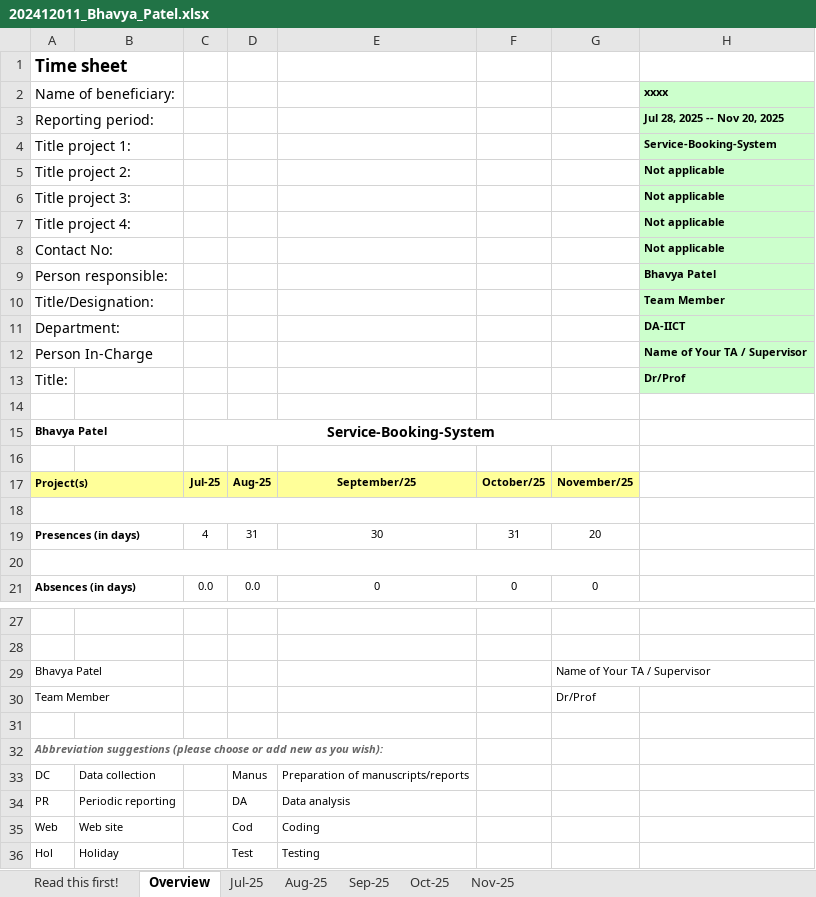
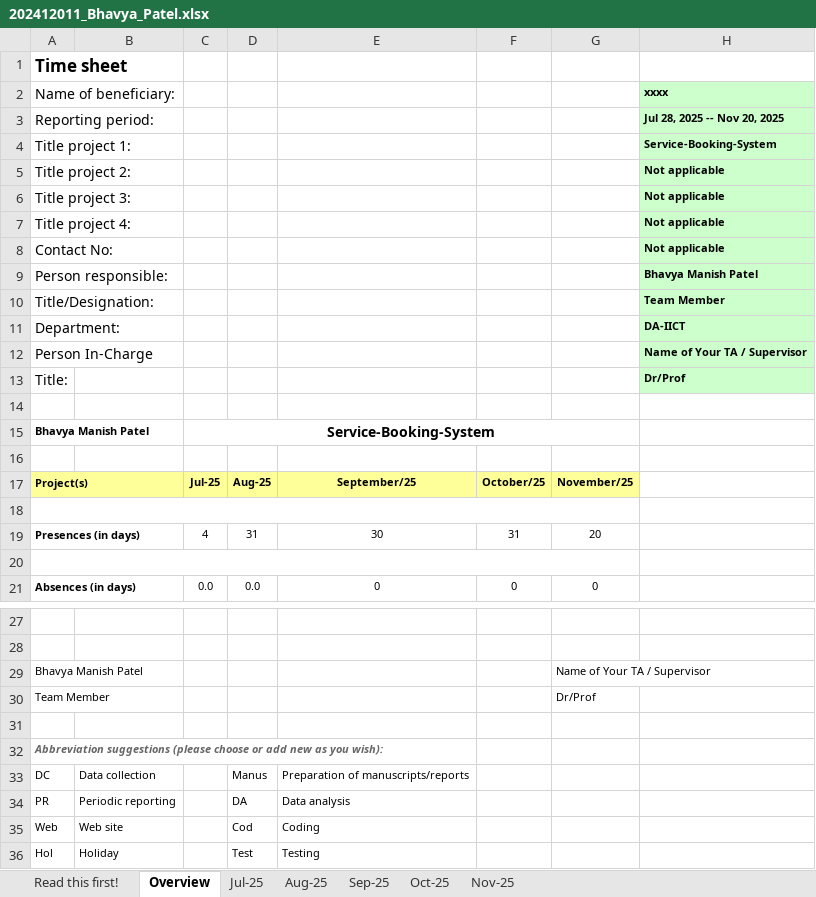
Before and after one commit to malhar2460/Service-Booking-System, an Excel workbook: timesheets/individual/202412011_Bhavya_Patel.xlsx, sheet Overview, drawn as a sheet; only a part is shown, gaps mark what is left out; values as stored, in another font and other column widths than the file's, no borders; charts and pictures not drawn; the diff names each change by its address in the sheet, - before the commit and + after, or states it on an @@ line.

```diff
--- a/timesheets/individual/202412011_Bhavya_Patel.xlsx (sheet Overview)
+++ b/timesheets/individual/202412011_Bhavya_Patel.xlsx (sheet Overview)
-H9 (xxxx): Bhavya Patel
+H9 (xxxx): Bhavya Manish Patel
-A15 (Name of beneficiary:): Bhavya Patel
+A15 (Name of beneficiary:): Bhavya Manish Patel
-A29 (Name of beneficiary:): Bhavya Patel
+A29 (Name of beneficiary:): Bhavya Manish Patel
```
Also changed, not shown: sheet Jul-25, sheet Nov-25, sheet Sep-25, sheet Aug-25, sheet Oct-25.
